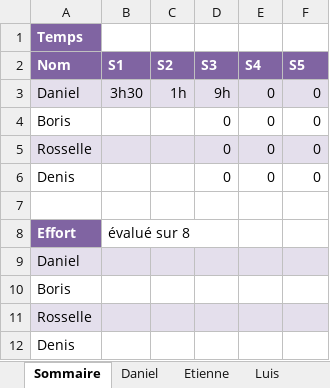
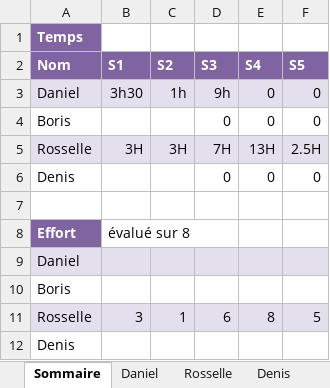
Before and after one commit to DenisJuc/CoolKidsClub-Gym, an Excel workbook: semain 3/Feuille_de_temps_S1-Eq1.xlsx, sheet Sommaire, drawn as a sheet; values as stored, in another font and other column widths than the file's, no borders; removed rows and columns are numbered as before the commit, all else as after; the diff names each change by its address in the sheet, - before the commit and + after, or states it on an @@ line.

```diff
--- a/semain 3/Feuille_de_temps_S1-Eq1.xlsx (sheet Sommaire)
+++ b/semain 3/Feuille_de_temps_S1-Eq1.xlsx (sheet Sommaire)
-sheet tab: Etienne
+sheet tab: Rosselle
-sheet tab: Luis
+sheet tab: Denis
-row 5: Rosselle |  |  | 0 | 0 | 0
+row 5: Rosselle | 3H | 3H | 7H | 13H | 2.5H
-row 11: Rosselle
+row 11: Rosselle | 3 | 1 | 6 | 8 | 5
```
Also changed, not shown: sheet Rosselle, other sheet tabs.
